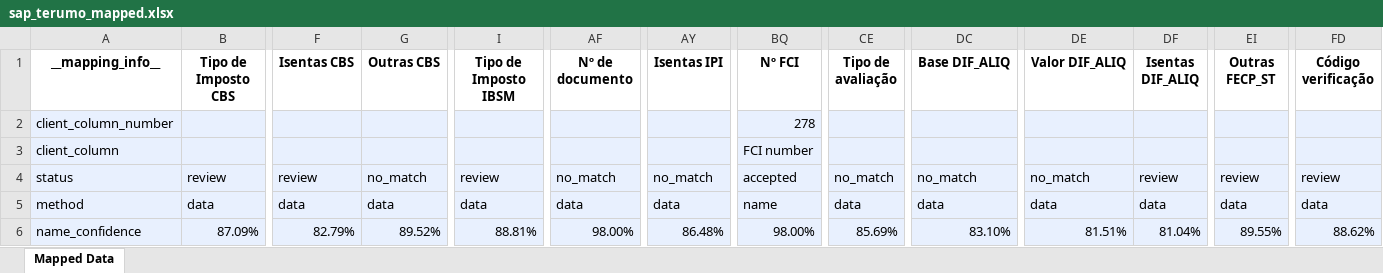
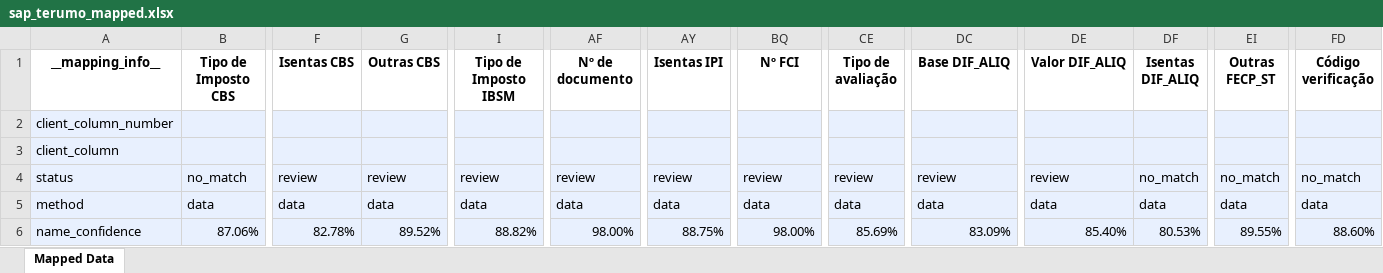
Before and after one commit to umeirelles/erp-fiscal-data, an Excel workbook: sap_terumo_mapped.xlsx, sheet Mapped Data, drawn as a sheet; only a part is shown, gaps mark what is left out; values as stored, in another font and other column widths than the file's, no borders; the diff covers the shown part only; the diff names each change by its address in the sheet, - before the commit and + after, or states it on an @@ line.

```diff
--- a/sap_terumo_mapped.xlsx (sheet Mapped Data)
+++ b/sap_terumo_mapped.xlsx (sheet Mapped Data)
-BQ2 (Nº FCI): 278
+BQ2 (Nº FCI): (empty)
-BQ3 (Nº FCI): FCI number
+BQ3 (Nº FCI): (empty)
-B4 (Tipo de Imposto CBS): review
+B4 (Tipo de Imposto CBS): no_match
-G4 (Outras CBS): no_match
+G4 (Outras CBS): review
-AF4 (Nº de documento): no_match
+AF4 (Nº de documento): review
-AY4 (Isentas IPI): no_match
+AY4 (Isentas IPI): review
-BQ4 (Nº FCI): accepted
+BQ4 (Nº FCI): review
-CE4 (Tipo de avaliação): no_match
+CE4 (Tipo de avaliação): review
-DC4 (Base DIF_ALIQ): no_match
+DC4 (Base DIF_ALIQ): review
-DE4 (Valor DIF_ALIQ): no_match
+DE4 (Valor DIF_ALIQ): review
-DF4 (Isentas DIF_ALIQ): review
+DF4 (Isentas DIF_ALIQ): no_match
-EI4 (Outras FECP_ST): review
+EI4 (Outras FECP_ST): no_match
-FD4 (Código verificação): review
+FD4 (Código verificação): no_match
-BQ5 (Nº FCI): name
+BQ5 (Nº FCI): data
-B6 (Tipo de Imposto CBS): 87.09%
+B6 (Tipo de Imposto CBS): 87.06%
-F6 (Isentas CBS): 82.79%
+F6 (Isentas CBS): 82.78%
-I6 (Tipo de Imposto IBSM): 88.81%
+I6 (Tipo de Imposto IBSM): 88.82%
-AY6 (Isentas IPI): 86.48%
+AY6 (Isentas IPI): 88.75%
-DC6 (Base DIF_ALIQ): 83.10%
+DC6 (Base DIF_ALIQ): 83.09%
-DE6 (Valor DIF_ALIQ): 81.51%
+DE6 (Valor DIF_ALIQ): 85.40%
-DF6 (Isentas DIF_ALIQ): 81.04%
+DF6 (Isentas DIF_ALIQ): 80.53%
-FD6 (Código verificação): 88.62%
+FD6 (Código verificação): 88.60%
```
Also changed, not shown: 1 added row and 458 edited cells elsewhere in this sheet, mapping_datasul_full.xlsx, mapping_oracle_full.xlsx, 3 other files.
